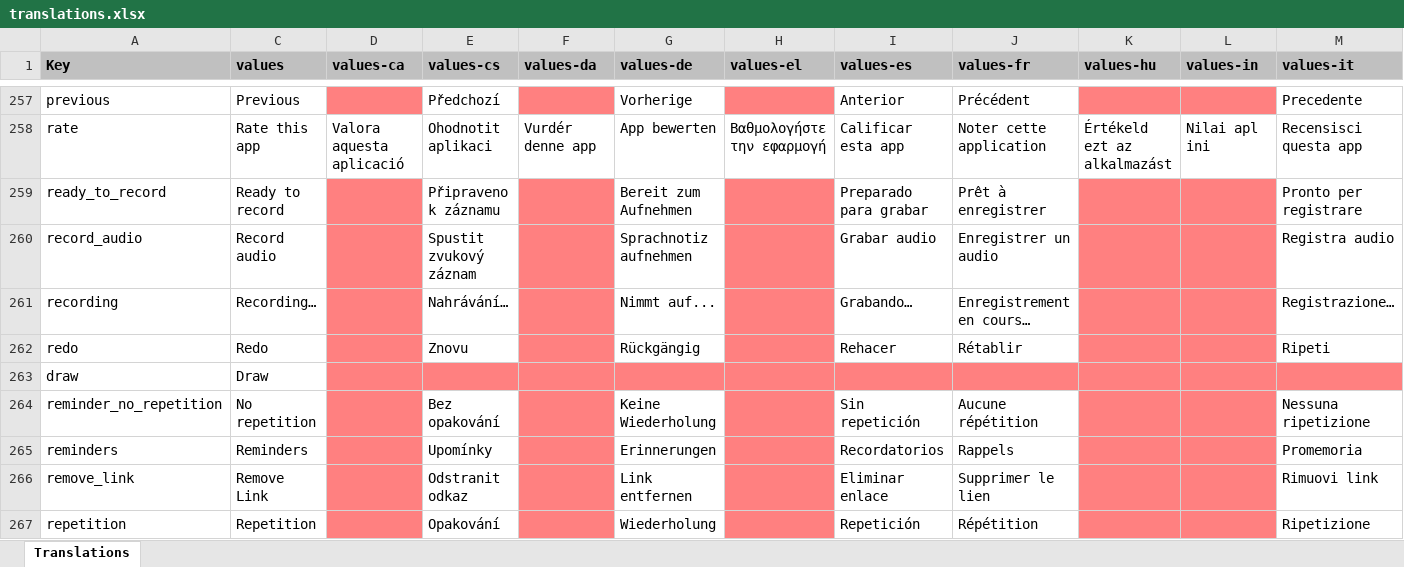
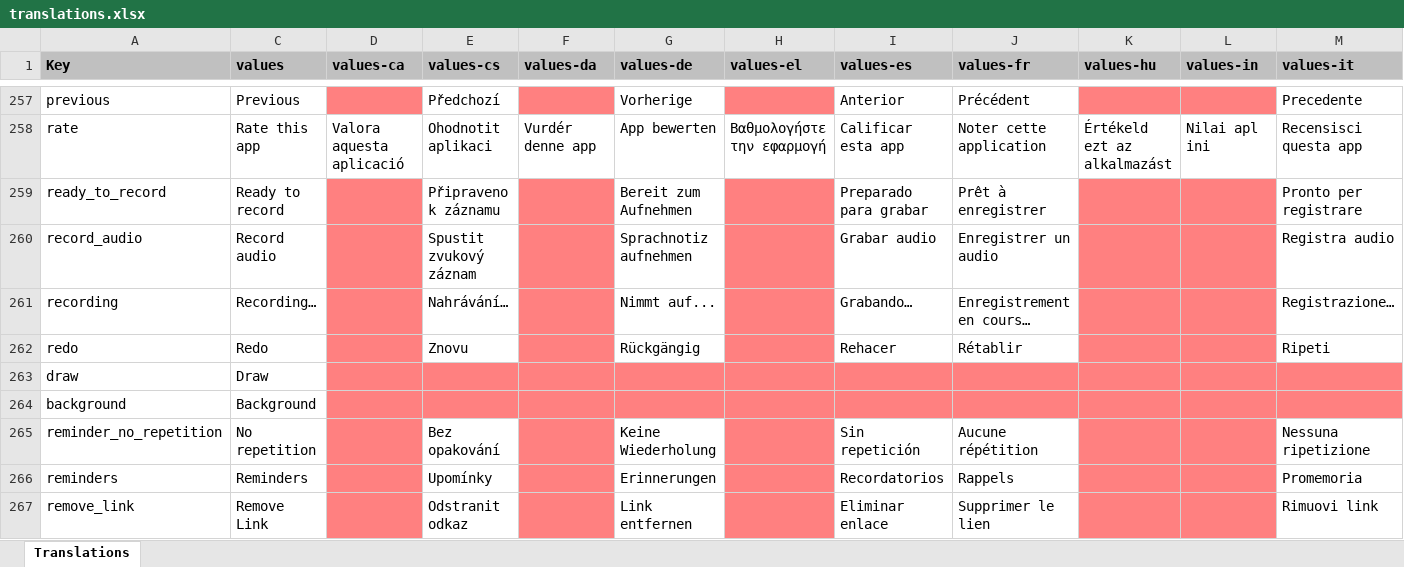
Before and after one commit to truongtran456/Notes_App_AI_Android, an Excel workbook: app/translations.xlsx, sheet Translations, drawn as a sheet; only a part is shown, gaps mark what is left out; the shorter side is filled out with more unchanged rows; values as stored, in another font and other column widths than the file's, no borders; charts and pictures not drawn; rows hold the shown columns only; the diff names each change by its address in the sheet, - before the commit and + after, or states it on an @@ line.

Commit message:
background draw pen

```diff
--- a/app/translations.xlsx (sheet Translations)
+++ b/app/translations.xlsx (sheet Translations)
+row 264: background | Background
```
Also changed, not shown: hidden cells, 22 other files.
